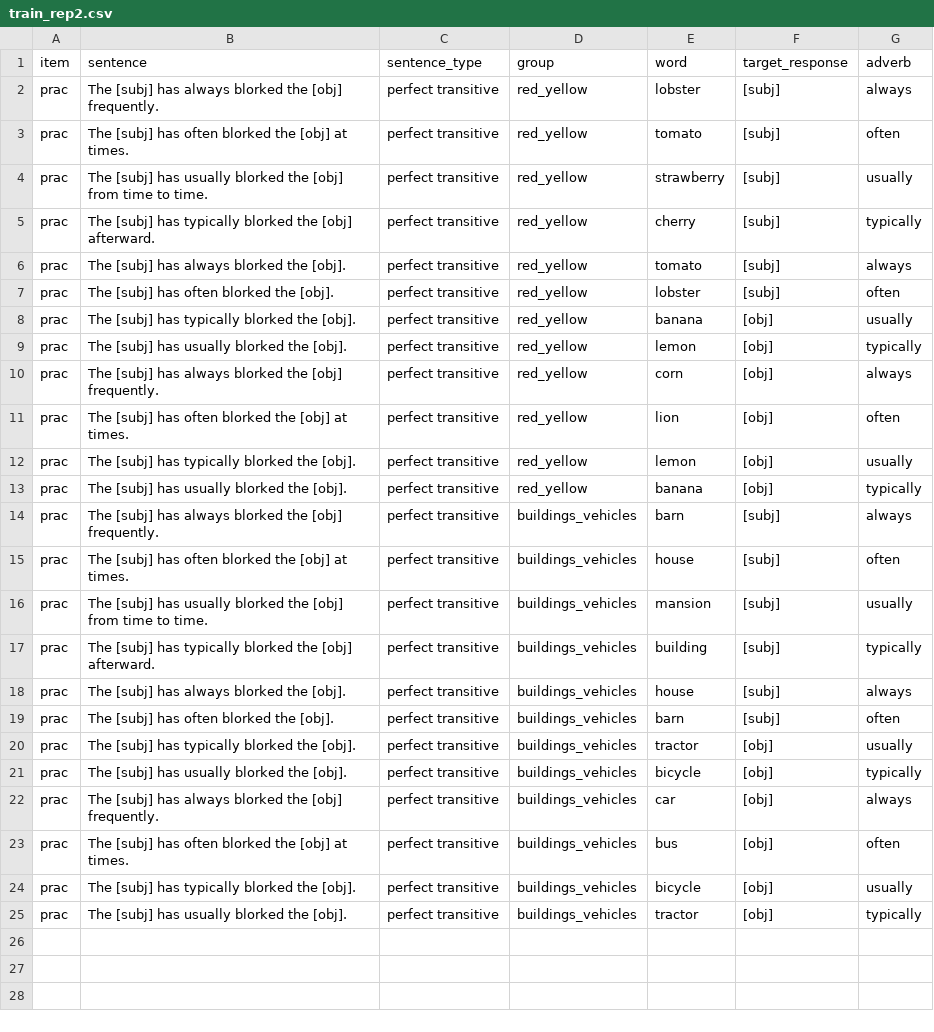
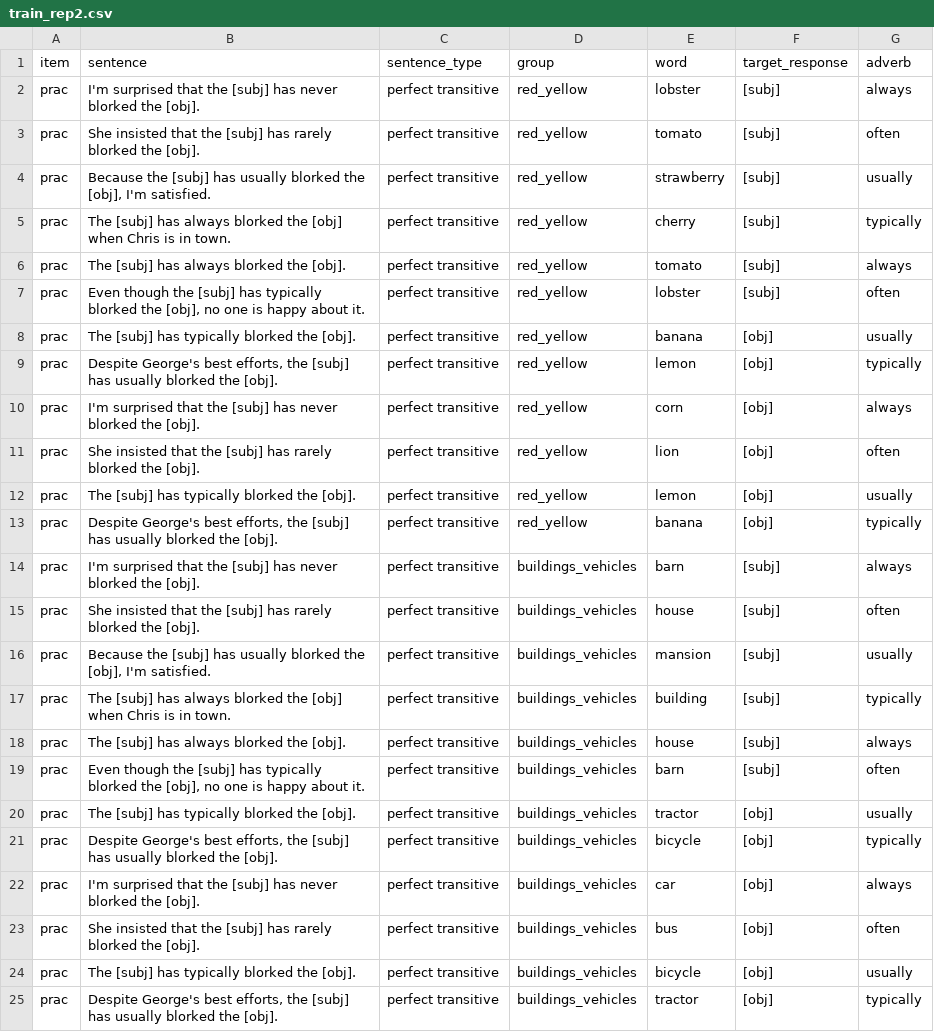
Before and after one commit to mawilson1234/structural-alternations-exp, a CSV file: chunk_includes/train_rep2.csv, drawn as a sheet.

```diff
--- a/chunk_includes/train_rep2.csv
+++ b/chunk_includes/train_rep2.csv
@@ -1,25 +1,25 @@
 item,sentence,sentence_type,group,word,target_response,adverb
-prac,The [subj] has always blorked the [obj] frequently.,perfect transitive,red_yellow,lobster,[subj],always
-prac,The [subj] has often blorked the [obj] at times.,perfect transitive,red_yellow,tomato,[subj],often
-prac,The [subj] has usually blorked the [obj] from time to time.,perfect transitive,red_yellow,strawberry,[subj],usually
-prac,The [subj] has typically blorked the [obj] afterward.,perfect transitive,red_yellow,cherry,[subj],typically
+prac,I'm surprised that the [subj] has never blorked the [obj].,perfect transitive,red_yellow,lobster,[subj],always
+prac,She insisted that the [subj] has rarely blorked the [obj].,perfect transitive,red_yellow,tomato,[subj],often
+prac,"Because the [subj] has usually blorked the [obj], I'm satisfied.",perfect transitive,red_yellow,strawberry,[subj],usually
+prac,The [subj] has always blorked the [obj] when Chris is in town.,perfect transitive,red_yellow,cherry,[subj],typically
 prac,The [subj] has always blorked the [obj].,perfect transitive,red_yellow,tomato,[subj],always
-prac,The [subj] has often blorked the [obj].,perfect transitive,red_yellow,lobster,[subj],often
+prac,"Even though the [subj] has typically blorked the [obj], no one is happy about it.",perfect transitive,red_yellow,lobster,[subj],often
 prac,The [subj] has typically blorked the [obj].,perfect transitive,red_yellow,banana,[obj],usually
-prac,The [subj] has usually blorked the [obj].,perfect transitive,red_yellow,lemon,[obj],typically
-prac,The [subj] has always blorked the [obj] frequently.,perfect transitive,red_yellow,corn,[obj],always
-prac,The [subj] has often blorked the [obj] at times.,perfect transitive,red_yellow,lion,[obj],often
+prac,"Despite George's best efforts, the [subj] has usually blorked the [obj].",perfect transitive,red_yellow,lemon,[obj],typically
+prac,I'm surprised that the [subj] has never blorked the [obj].,perfect transitive,red_yellow,corn,[obj],always
+prac,She insisted that the [subj] has rarely blorked the [obj].,perfect transitive,red_yellow,lion,[obj],often
 prac,The [subj] has typically blorked the [obj].,perfect transitive,red_yellow,lemon,[obj],usually
-prac,The [subj] has usually blorked the [obj].,perfect transitive,red_yellow,banana,[obj],typically
-prac,The [subj] has always blorked the [obj] frequently.,perfect transitive,buildings_vehicles,barn,[subj],always
-prac,The [subj] has often blorked the [obj] at times.,perfect transitive,buildings_vehicles,house,[subj],often
-prac,The [subj] has usually blorked the [obj] from time to time.,perfect transitive,buildings_vehicles,mansion,[subj],usually
-prac,The [subj] has typically blorked the [obj] afterward.,perfect transitive,buildings_vehicles,building,[subj],typically
+prac,"Despite George's best efforts, the [subj] has usually blorked the [obj].",perfect transitive,red_yellow,banana,[obj],typically
+prac,I'm surprised that the [subj] has never blorked the [obj].,perfect transitive,buildings_vehicles,barn,[subj],always
+prac,She insisted that the [subj] has rarely blorked the [obj].,perfect transitive,buildings_vehicles,house,[subj],often
+prac,"Because the [subj] has usually blorked the [obj], I'm satisfied.",perfect transitive,buildings_vehicles,mansion,[subj],usually
+prac,The [subj] has always blorked the [obj] when Chris is in town.,perfect transitive,buildings_vehicles,building,[subj],typically
 prac,The [subj] has always blorked the [obj].,perfect transitive,buildings_vehicles,house,[subj],always
-prac,The [subj] has often blorked the [obj].,perfect transitive,buildings_vehicles,barn,[subj],often
+prac,"Even though the [subj] has typically blorked the [obj], no one is happy about it.",perfect transitive,buildings_vehicles,barn,[subj],often
 prac,The [subj] has typically blorked the [obj].,perfect transitive,buildings_vehicles,tractor,[obj],usually
-prac,The [subj] has usually blorked the [obj].,perfect transitive,buildings_vehicles,bicycle,[obj],typically
-prac,The [subj] has always blorked the [obj] frequently.,perfect transitive,buildings_vehicles,car,[obj],always
-prac,The [subj] has often blorked the [obj] at times.,perfect transitive,buildings_vehicles,bus,[obj],often
+prac,"Despite George's best efforts, the [subj] has usually blorked the [obj].",perfect transitive,buildings_vehicles,bicycle,[obj],typically
+prac,I'm surprised that the [subj] has never blorked the [obj].,perfect transitive,buildings_vehicles,car,[obj],always
+prac,She insisted that the [subj] has rarely blorked the [obj].,perfect transitive,buildings_vehicles,bus,[obj],often
 prac,The [subj] has typically blorked the [obj].,perfect transitive,buildings_vehicles,bicycle,[obj],usually
-prac,The [subj] has usually blorked the [obj].,perfect transitive,buildings_vehicles,tractor,[obj],typically
+prac,"Despite George's best efforts, the [subj] has usually blorked the [obj].",perfect transitive,buildings_vehicles,tractor,[obj],typically
```
Also changed, not shown: chunk_includes/practice.csv, chunk_includes/train.csv, 1 other file.
